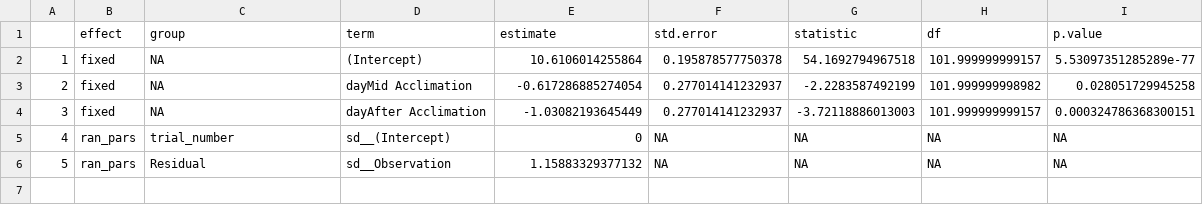
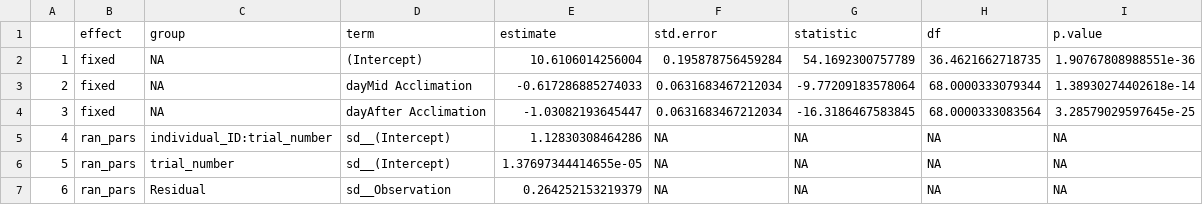
Before and after one commit to science-with-sav/Sceloporus_CEWL_body_regions_plasticity, a CSV file: best_models/exp_effects_SMI_best_mod2.csv, drawn as a sheet; addresses are those after the commit; the diff names each change by its address in the sheet, - before the commit and + after, or states it on an @@ line.

Commit message:
updating models with individual ID as a random effect

```diff
--- a/best_models/exp_effects_SMI_best_mod2.csv
+++ b/best_models/exp_effects_SMI_best_mod2.csv
-E2 (estimate): 10.6106014255864
+E2 (estimate): 10.6106014256004
-F2 (std.error): 0.195878577750378
+F2 (std.error): 0.195878756459284
-G2 (statistic): 54.1692794967518
+G2 (statistic): 54.1692300757789
-H2 (df): 101.999999999157
+H2 (df): 36.4621662718735
-I2 (p.value): 5.53097351285289e-77
+I2 (p.value): 1.90767808988551e-36
-E3 (estimate): -0.617286885274054
+E3 (estimate): -0.617286885274033
-F3:F4 (std.error): 0.277014141232937
+F3:F4 (std.error): 0.0631683467212034
-G3 (statistic): -2.2283587492199
+G3 (statistic): -9.77209183578064
-H3 (df): 101.999999998982
+H3 (df): 68.0000333079344
-I3 (p.value): 0.028051729945258
+I3 (p.value): 1.38930274402618e-14
-E4 (estimate): -1.03082193645449
+E4 (estimate): -1.03082193645447
-G4 (statistic): -3.72118886013003
+G4 (statistic): -16.3186467583845
-H4 (df): 101.999999999157
+H4 (df): 68.0000333083564
-I4 (p.value): 0.000324786368300151
+I4 (p.value): 3.28579029597645e-25
+row 5: 4 | ran_pars | individual_ID:trial_number | sd__(Intercept) | 1.12830308464286 | NA | NA | NA | NA
@@ column A renumbered from row 6 down @@
-E6 (estimate): 0
+E6 (estimate): 1.37697344414655e-05
-E7 (estimate): 1.15883329377132
+E7 (estimate): 0.264252153219379
```
Also changed, not shown: best_models/exp_effects_SMI_best_mod1.csv, best_models/exp_effects_SMI_mod_rankings.csv, 12 other files.
